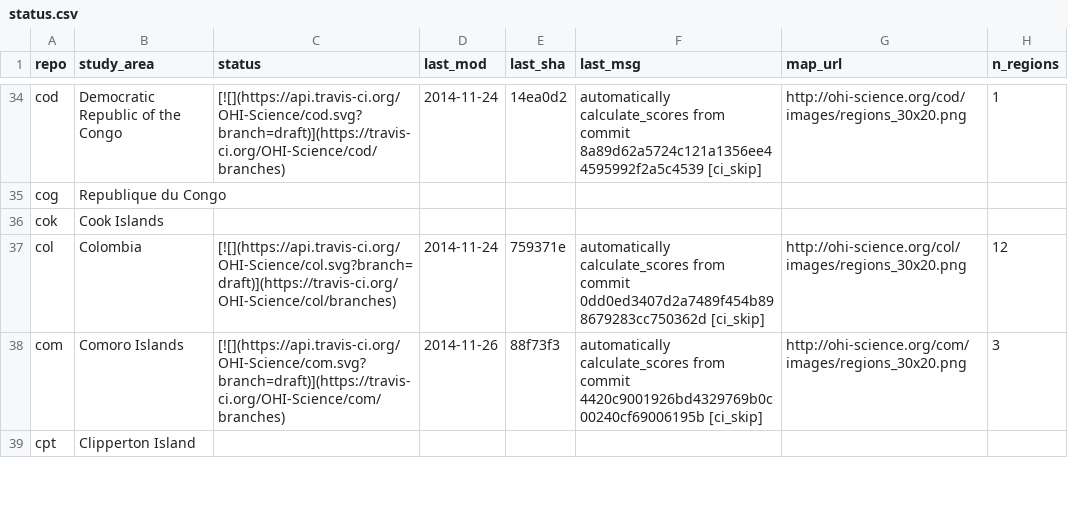
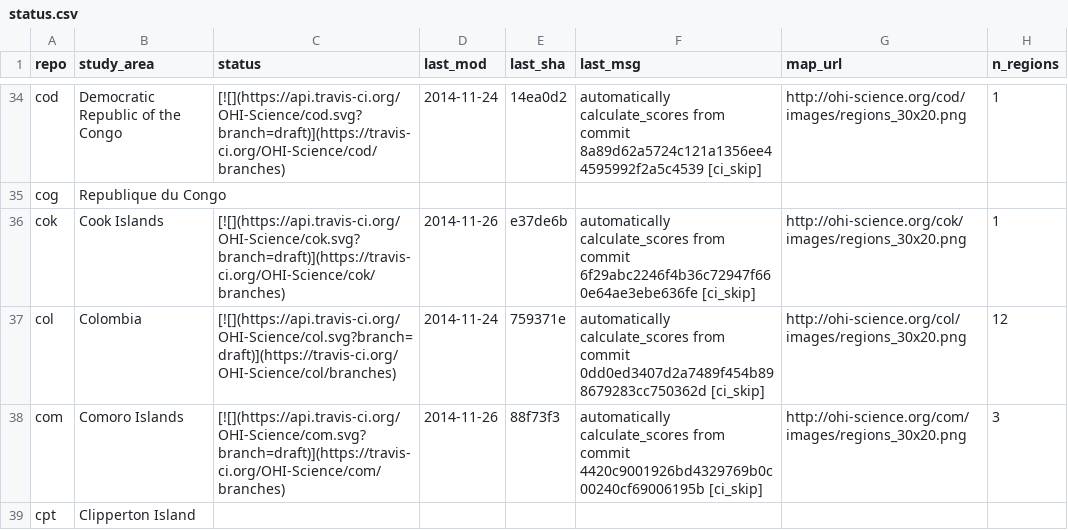
Before and after one commit to OHI-Science/subcountry, a CSV file: _data/status.csv, drawn as a sheet; only a part is shown, gaps mark what is left out.

Commit message:
updated status from cok commit e37de6b

```diff
--- a/_data/status.csv
+++ b/_data/status.csv
@@ -35,3 +35,3 @@
 "cog","Republique du Congo","","","","","",
-"cok","Cook Islands","","","","","",
+"cok","Cook Islands","[![](https://api.travis-ci.org/OHI-Science/cok.svg?branch=draft)](https://travis-ci.org/OHI-Science/cok/branches)","2014-11-26","e37de6b","automatically calculate_scores from commit 6f29abc2246f4b36c72947f660e64ae3ebe636fe [ci_skip]","http://ohi-science.org/cok/images/regions_30x20.png",1
 "col","Colombia","[![](https://api.travis-ci.org/OHI-Science/col.svg?branch=draft)](https://travis-ci.org/OHI-Science/col/branches)","2014-11-24","759371e","automatically calculate_scores from commit 0dd0ed3407d2a7489f454b898679283cc750362d [ci_skip]","http://ohi-science.org/col/images/regions_30x20.png",12
```
